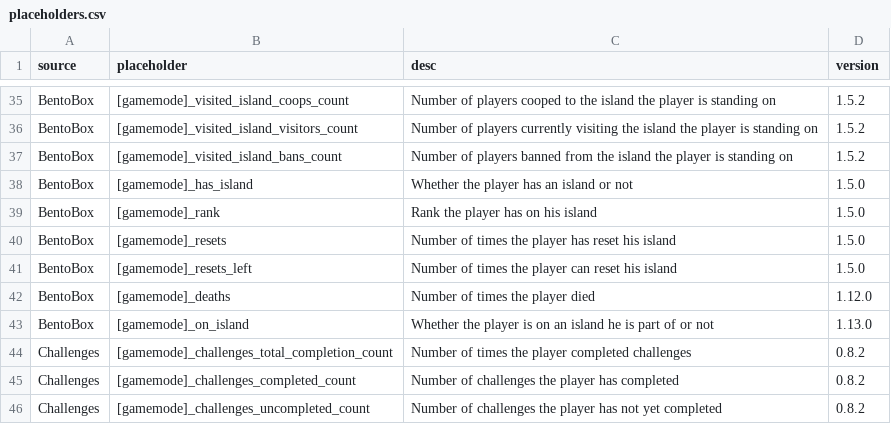
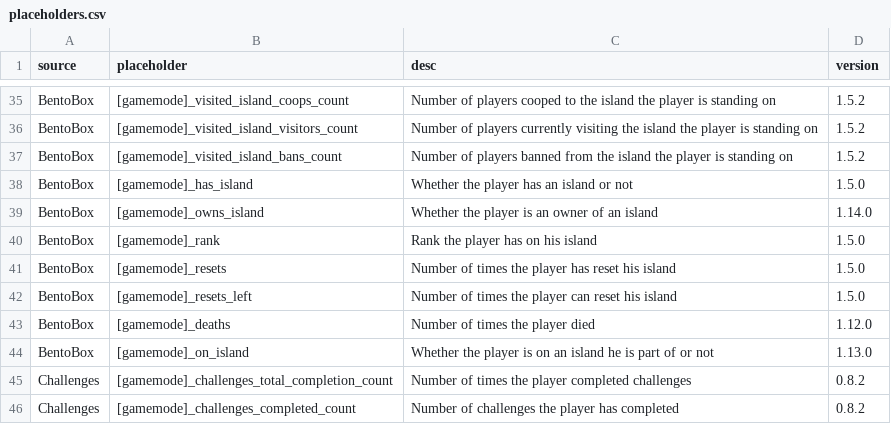
Before and after one commit to BentoBoxWorld/docs, a CSV file: placeholders.csv, drawn as a sheet; only a part is shown, gaps mark what is left out; the shorter side is filled out with more unchanged rows.

Commit message:
Added BentoBox 1.14.0 default placeholder [gamemode]_owns_island

```diff
--- a/placeholders.csv
+++ b/placeholders.csv
@@ -38,2 +38,3 @@ BentoBox,[gamemode]_visited_island_bans_count,Number of players banned from the
 BentoBox,[gamemode]_has_island,Whether the player has an island or not,1.5.0
+BentoBox,[gamemode]_owns_island,Whether the player is an owner of an island,1.14.0
 BentoBox,[gamemode]_rank,Rank the player has on his island,1.5.0
```
